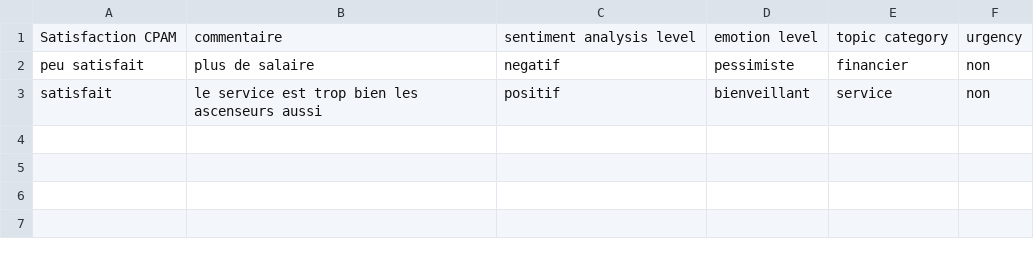
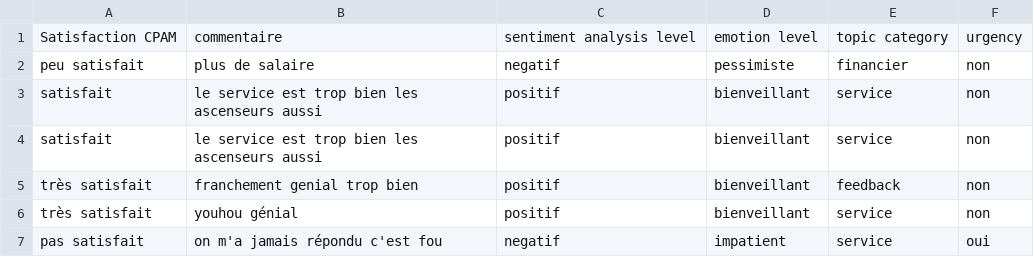
Before and after one commit to Klenaa/we-empowher, a CSV file: data/extract_satisfaction_verbatim.csv, drawn as a sheet; the diff names each change by its address in the sheet, - before the commit and + after, or states it on an @@ line.

```diff
--- a/data/extract_satisfaction_verbatim.csv
+++ b/data/extract_satisfaction_verbatim.csv
+row 4: satisfait | le service est trop bien les ascenseurs aussi | positif | bienveillant | service | non
+row 5: très satisfait | franchement genial trop bien | positif | bienveillant | feedback | non
+row 6: très satisfait | youhou génial | positif | bienveillant | service | non
+row 7: pas satisfait | on m'a jamais répondu c'est fou | negatif | impatient | service | oui
```
Also changed, not shown: 1 other file.
